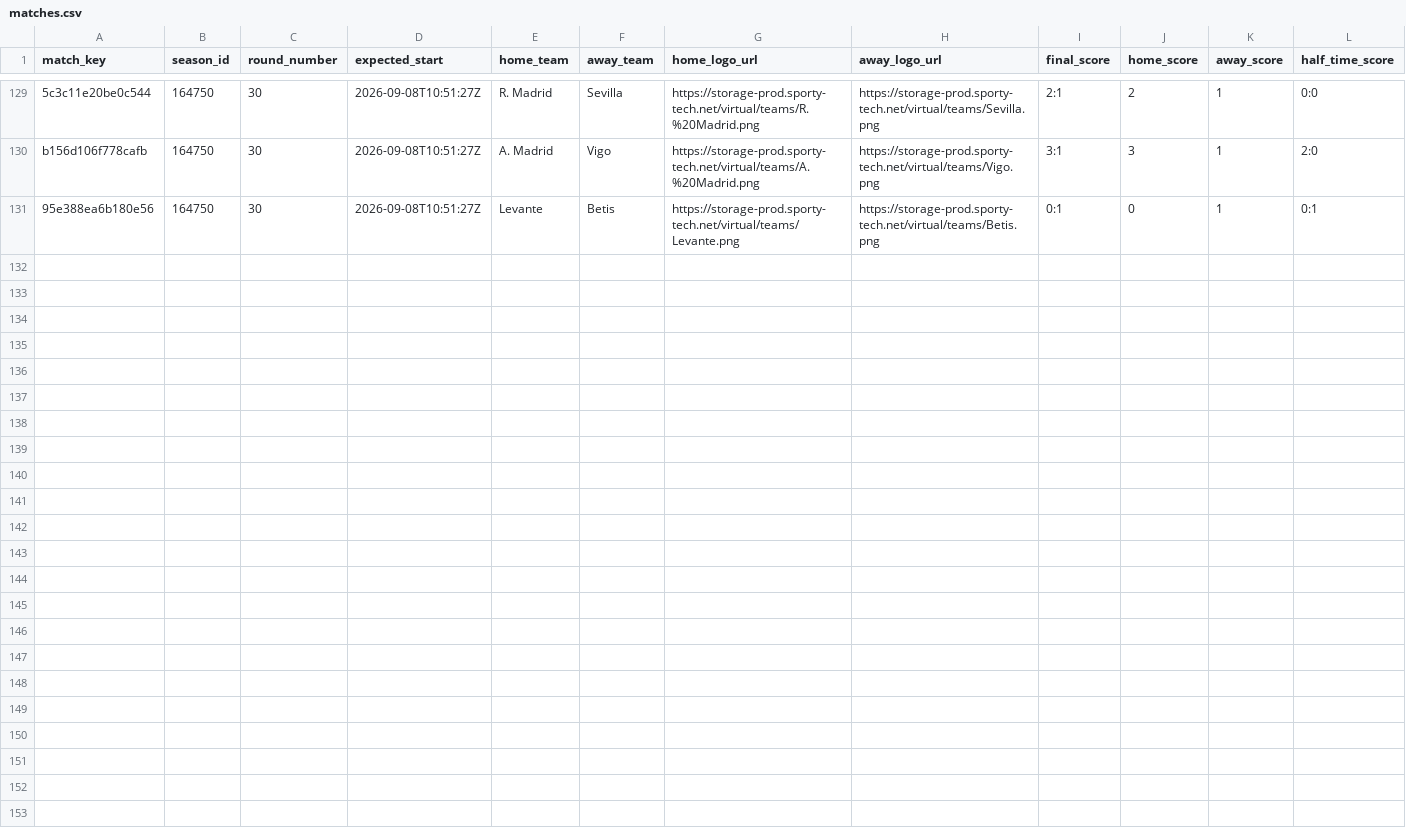
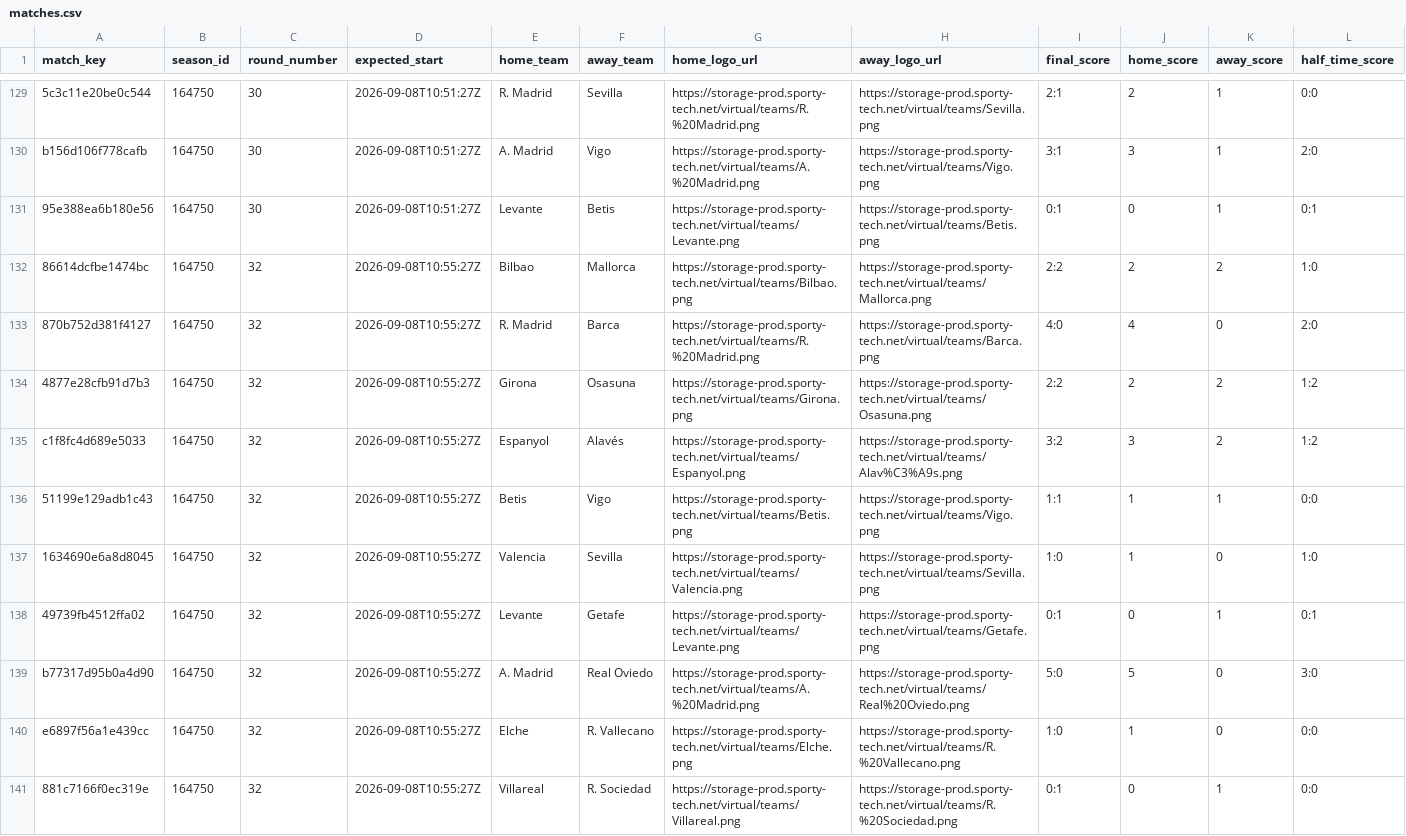
Before and after one commit to michaeldiary77-sys/virtual-leagues-collector, a CSV file: data/8037_spanish-league/matches.csv, drawn as a sheet; only a part is shown, gaps mark what is left out; rows hold the shown columns only; the diff names each change by its address in the sheet, - before the commit and + after, or states it on an @@ line.

```diff
--- a/data/8037_spanish-league/matches.csv
+++ b/data/8037_spanish-league/matches.csv
+row 132: 86614dcfbe1474bc | 164750 | 32 | 2026-09-08T10:55:27Z | Bilbao | Mallorca | https://storage-prod.sporty-tech.net/virtual/teams/Bilbao.png | https://storage-prod.sporty-tech.net/virtual/teams/Mallorca.png | 2:2 | 2 | 2 | 1:0
+row 133: 870b752d381f4127 | 164750 | 32 | 2026-09-08T10:55:27Z | R. Madrid | Barca | https://storage-prod.sporty-tech.net/virtual/teams/R.%20Madrid.png | https://storage-prod.sporty-tech.net/virtual/teams/Barca.png | 4:0 | 4 | 0 | 2:0
+row 134: 4877e28cfb91d7b3 | 164750 | 32 | 2026-09-08T10:55:27Z | Girona | Osasuna | https://storage-prod.sporty-tech.net/virtual/teams/Girona.png | https://storage-prod.sporty-tech.net/virtual/teams/Osasuna.png | 2:2 | 2 | 2 | 1:2
+row 135: c1f8fc4d689e5033 | 164750 | 32 | 2026-09-08T10:55:27Z | Espanyol | Alavés | https://storage-prod.sporty-tech.net/virtual/teams/Espanyol.png | https://storage-prod.sporty-tech.net/virtual/teams/Alav%C3%A9s.png | 3:2 | 3 | 2 | 1:2
+row 136: 51199e129adb1c43 | 164750 | 32 | 2026-09-08T10:55:27Z | Betis | Vigo | https://storage-prod.sporty-tech.net/virtual/teams/Betis.png | https://storage-prod.sporty-tech.net/virtual/teams/Vigo.png | 1:1 | 1 | 1 | 0:0
+row 137: 1634690e6a8d8045 | 164750 | 32 | 2026-09-08T10:55:27Z | Valencia | Sevilla | https://storage-prod.sporty-tech.net/virtual/teams/Valencia.png | https://storage-prod.sporty-tech.net/virtual/teams/Sevilla.png | 1:0 | 1 | 0 | 1:0
+row 138: 49739fb4512ffa02 | 164750 | 32 | 2026-09-08T10:55:27Z | Levante | Getafe | https://storage-prod.sporty-tech.net/virtual/teams/Levante.png | https://storage-prod.sporty-tech.net/virtual/teams/Getafe.png | 0:1 | 0 | 1 | 0:1
+row 139: b77317d95b0a4d90 | 164750 | 32 | 2026-09-08T10:55:27Z | A. Madrid | Real Oviedo | https://storage-prod.sporty-tech.net/virtual/teams/A.%20Madrid.png | https://storage-prod.sporty-tech.net/virtual/teams/Real%20Oviedo.png | 5:0 | 5 | 0 | 3:0
+row 140: e6897f56a1e439cc | 164750 | 32 | 2026-09-08T10:55:27Z | Elche | R. Vallecano | https://storage-prod.sporty-tech.net/virtual/teams/Elche.png | https://storage-prod.sporty-tech.net/virtual/teams/R.%20Vallecano.png | 1:0 | 1 | 0 | 0:0
+row 141: 881c7166f0ec319e | 164750 | 32 | 2026-09-08T10:55:27Z | Villareal | R. Sociedad | https://storage-prod.sporty-tech.net/virtual/teams/Villareal.png | https://storage-prod.sporty-tech.net/virtual/teams/R.%20Sociedad.png | 0:1 | 0 | 1 | 0:0
```
Also changed, not shown: data/8035_english-league/matches.csv, data/8056_champions-league/matches.csv, 42 other files.
